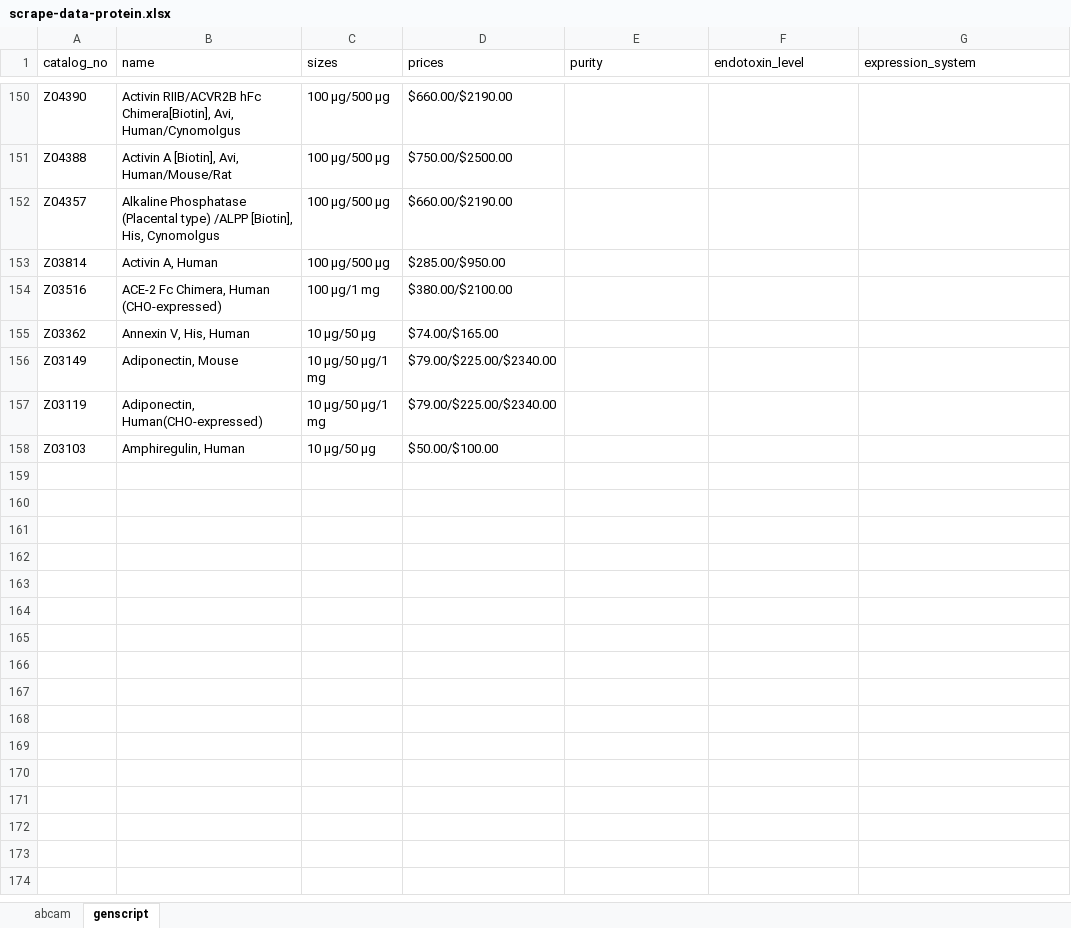
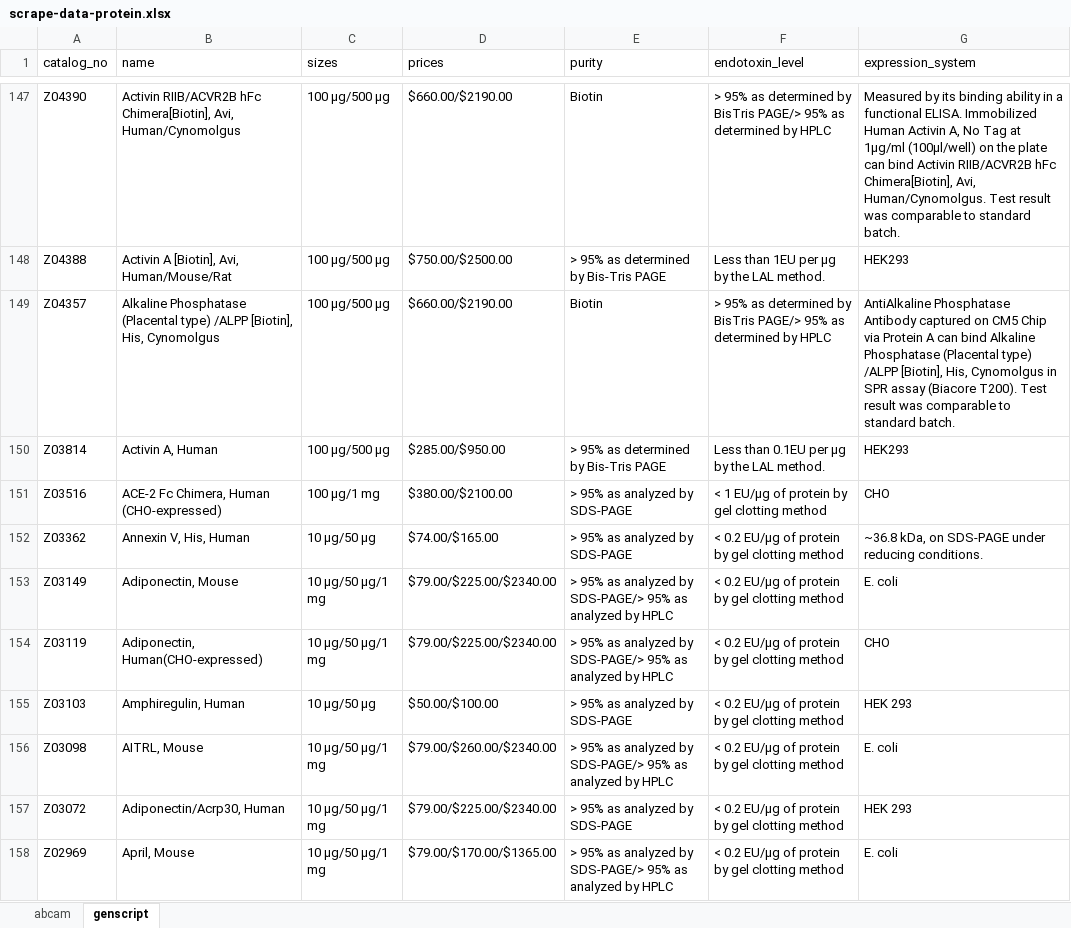
Before and after one commit to huanglallen/oti-scrapy, an Excel workbook: scrape-data-protein.xlsx, sheet genscript, drawn as a sheet; only a part is shown, gaps mark what is left out; values as stored, in another font and other column widths than the file's, no borders; addresses are those after the commit; the diff covers the shown part only; the diff names each change by its address in the sheet, - before the commit and + after, or states it on an @@ line.

Commit message:
throttle genscript crawler to avoid ban

```diff
--- a/scrape-data-protein.xlsx (sheet genscript)
+++ b/scrape-data-protein.xlsx (sheet genscript)
-E147 (purity): (empty)
+E147 (purity): Biotin
-F147 (endotoxin_level): (empty)
+F147 (endotoxin_level): > 95% as determined by BisTris PAGE/> 95% as determined by HPLC
-G147 (expression_system): (empty)
+G147 (expression_system): Measured by its binding ability in a functional ELISA. Immobilized Human Activin A, No Tag at 1μg/ml (100μl/well) on the plate can bind Activin RIIB/ACVR2B hFc Chimera[Biotin], Avi, Human/Cynomolgus. Test result was comparable to standard batch.
-E148 (purity): (empty)
+E148 (purity): > 95% as determined by Bis-Tris PAGE
-F148 (endotoxin_level): (empty)
+F148 (endotoxin_level): Less than 1EU per μg by the LAL method.
-G148 (expression_system): (empty)
+G148 (expression_system): HEK293
-E149 (purity): (empty)
+E149 (purity): Biotin
-F149 (endotoxin_level): (empty)
+F149 (endotoxin_level): > 95% as determined by BisTris PAGE/> 95% as determined by HPLC
-G149 (expression_system): (empty)
+G149 (expression_system): AntiAlkaline Phosphatase Antibody captured on CM5 Chip via Protein A can bind Alkaline Phosphatase (Placental type) /ALPP [Biotin], His, Cynomolgus in SPR assay (Biacore T200). Test result was comparable to standard batch.
-E150 (purity): (empty)
+E150 (purity): > 95% as determined by Bis-Tris PAGE
-F150 (endotoxin_level): (empty)
+F150 (endotoxin_level): Less than 0.1EU per μg by the LAL method.
-G150 (expression_system): (empty)
+G150 (expression_system): HEK293
-E151:E152 (purity): (empty)
+E151:E152 (purity): > 95% as analyzed by SDS-PAGE
-F151 (endotoxin_level): (empty)
+F151 (endotoxin_level): < 1 EU/μg of protein by gel clotting method
-G151 (expression_system): (empty)
+G151 (expression_system): CHO
-F152:F155 (endotoxin_level): (empty)
+F152:F155 (endotoxin_level): < 0.2 EU/μg of protein by gel clotting method
-G152 (expression_system): (empty)
+G152 (expression_system): ~36.8 kDa, on SDS-PAGE under reducing conditions.
-E153:E154 (purity): (empty)
+E153:E154 (purity): > 95% as analyzed by SDS-PAGE/> 95% as analyzed by HPLC
-G153 (expression_system): (empty)
+G153 (expression_system): E. coli
-G154 (expression_system): (empty)
+G154 (expression_system): CHO
-E155 (purity): (empty)
+E155 (purity): > 95% as analyzed by SDS-PAGE
-G155 (expression_system): (empty)
+G155 (expression_system): HEK 293
@@ row 8 moved to row 156: Z03098 @@
@@ row 3 moved to row 157: Z03072 @@
@@ row 4 moved to row 158: Z02969 @@
```
Also changed, not shown: 73 added rows, 73 removed rows, 31 moved rows and 99 edited cells elsewhere in this sheet, 7 other files.
